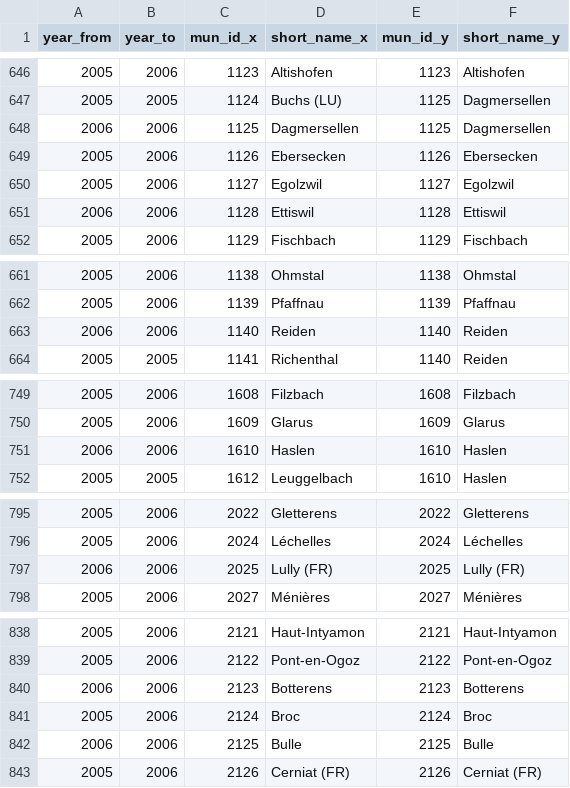
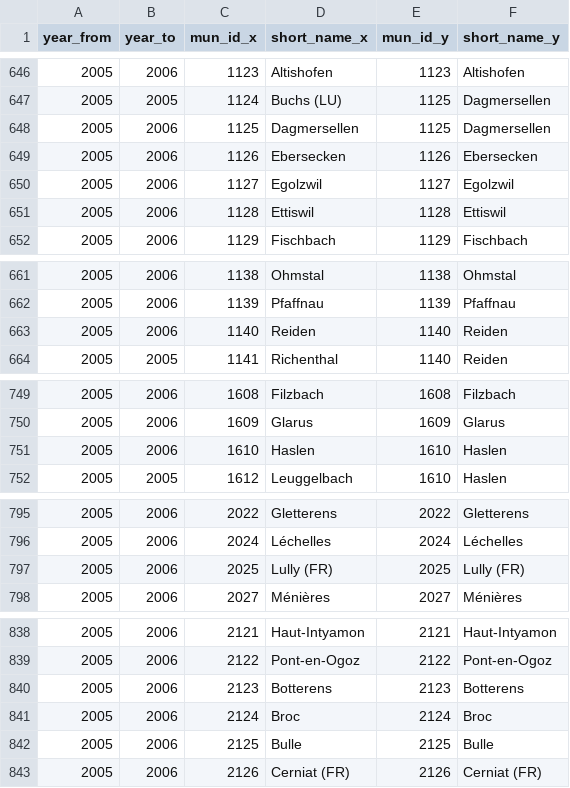
Before and after one commit to cynkra/munch, a CSV file: data/compact/2006.csv, drawn as a sheet; only a part is shown, gaps mark what is left out; the diff covers the shown part only.

```diff
--- a/data/compact/2006.csv
+++ b/data/compact/2006.csv
@@ -647,6 +647,6 @@ year_from,year_to,mun_id_x,short_name_x,mun_id_y,short_name_y
 2005,2005,1124,Buchs (LU),1125,Dagmersellen
-2006,2006,1125,Dagmersellen,1125,Dagmersellen
+2005,2006,1125,Dagmersellen,1125,Dagmersellen
 2005,2006,1126,Ebersecken,1126,Ebersecken
 2005,2006,1127,Egolzwil,1127,Egolzwil
-2006,2006,1128,Ettiswil,1128,Ettiswil
+2005,2006,1128,Ettiswil,1128,Ettiswil
 2005,2006,1129,Fischbach,1129,Fischbach
@@ -662,3 +662,3 @@ year_from,year_to,mun_id_x,short_name_x,mun_id_y,short_name_y
 2005,2006,1139,Pfaffnau,1139,Pfaffnau
-2006,2006,1140,Reiden,1140,Reiden
+2005,2006,1140,Reiden,1140,Reiden
 2005,2005,1141,Richenthal,1140,Reiden
@@ -750,3 +750,3 @@ year_from,year_to,mun_id_x,short_name_x,mun_id_y,short_name_y
 2005,2006,1609,Glarus,1609,Glarus
-2006,2006,1610,Haslen,1610,Haslen
+2005,2006,1610,Haslen,1610,Haslen
 2005,2005,1612,Leuggelbach,1610,Haslen
@@ -796,3 +796,3 @@ year_from,year_to,mun_id_x,short_name_x,mun_id_y,short_name_y
 2005,2006,2024,Léchelles,2024,Léchelles
-2006,2006,2025,Lully (FR),2025,Lully (FR)
+2005,2006,2025,Lully (FR),2025,Lully (FR)
 2005,2006,2027,Ménières,2027,Ménières
@@ -839,5 +839,5 @@ year_from,year_to,mun_id_x,short_name_x,mun_id_y,short_name_y
 2005,2006,2122,Pont-en-Ogoz,2122,Pont-en-Ogoz
-2006,2006,2123,Botterens,2123,Botterens
+2005,2006,2123,Botterens,2123,Botterens
 2005,2006,2124,Broc,2124,Broc
-2006,2006,2125,Bulle,2125,Bulle
+2005,2006,2125,Bulle,2125,Bulle
 2005,2006,2126,Cerniat (FR),2126,Cerniat (FR)
```
Also changed, not shown: 8 edited cells elsewhere in this file, data/flat/2006.csv, data/flat/2007.csv, 31 other files.
